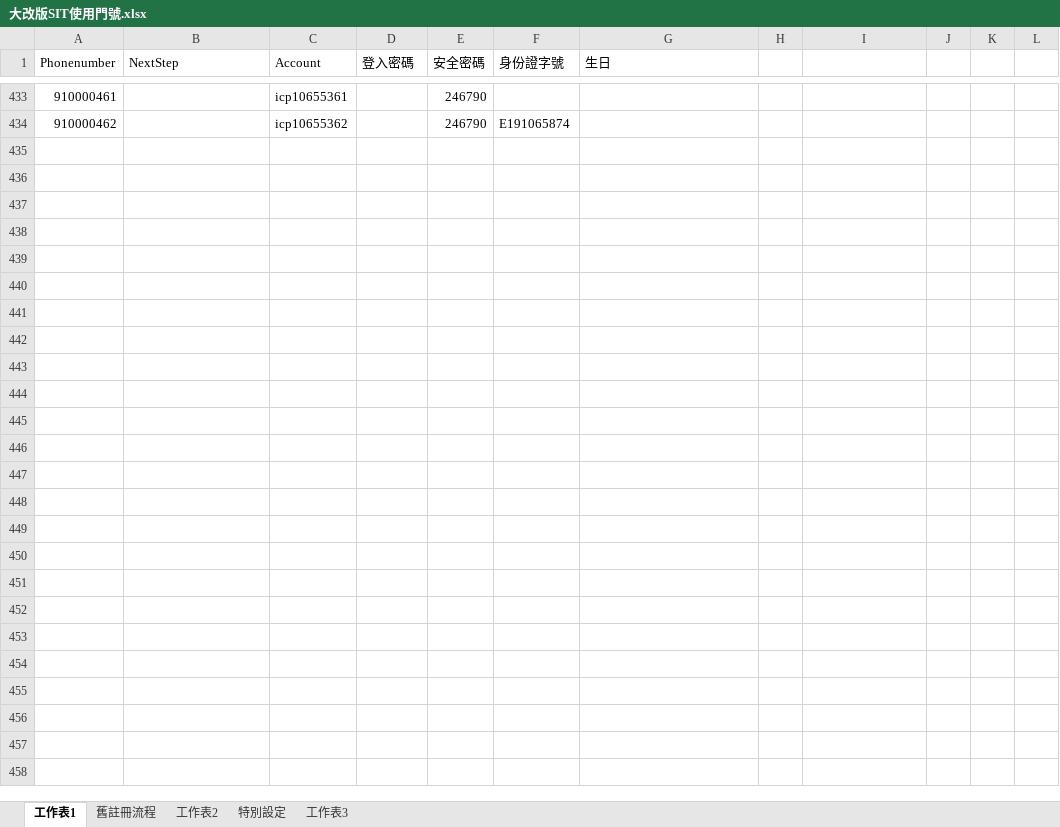
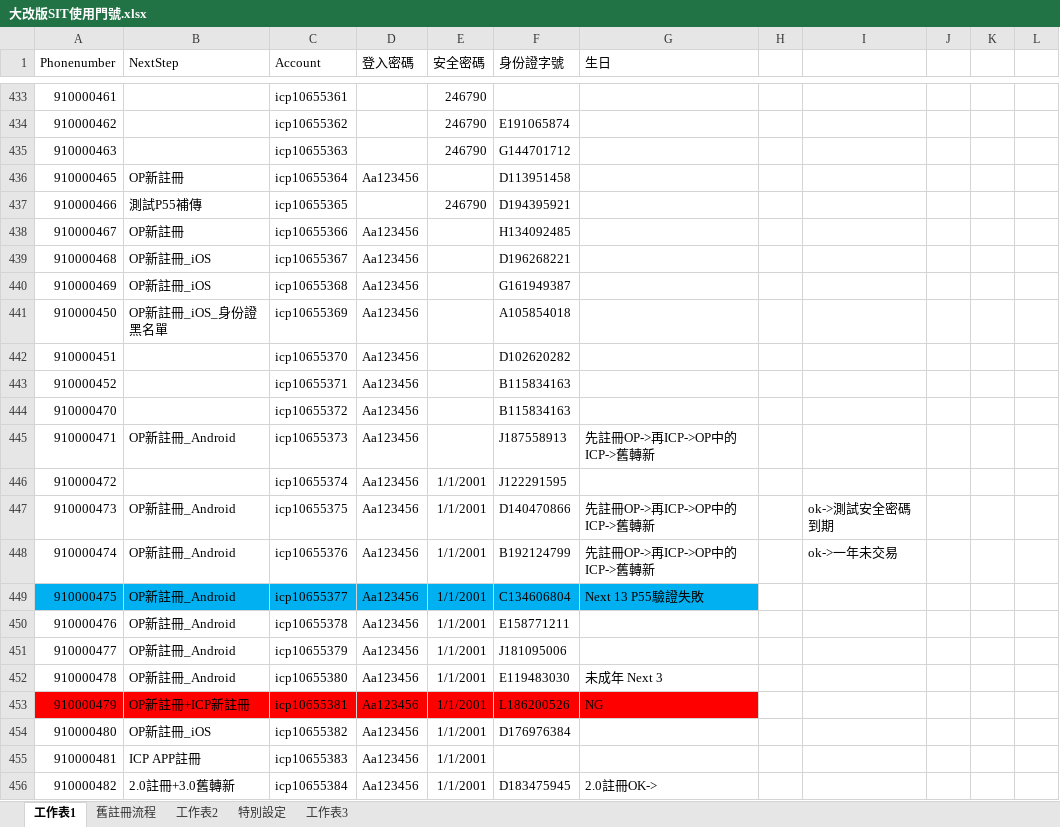
Before and after one commit to Athena20230322/icpapimock, an Excel workbook: ICP.Project/src/ICP.Host.ApiTest/大改版SIT使用門號.xlsx, sheet 工作表1, drawn as a sheet; only a part is shown, gaps mark what is left out; values as stored, in another font and other column widths than the file's, no borders; the diff names each change by its address in the sheet, - before the commit and + after, or states it on an @@ line.

```diff
--- a/ICP.Project/src/ICP.Host.ApiTest/大改版SIT使用門號.xlsx (sheet 工作表1)
+++ b/ICP.Project/src/ICP.Host.ApiTest/大改版SIT使用門號.xlsx (sheet 工作表1)
+row 435: 910000463 |  | icp10655363 |  | 246790 | G144701712
+row 436: 910000465 | OP新註冊 | icp10655364 | Aa123456 |  | D113951458
+row 437: 910000466 | 測試P55補傳 | icp10655365 |  | 246790 | D194395921
+row 438: 910000467 | OP新註冊 | icp10655366 | Aa123456 |  | H134092485
+row 439: 910000468 | OP新註冊_iOS | icp10655367 | Aa123456 |  | D196268221
+row 440: 910000469 | OP新註冊_iOS | icp10655368 | Aa123456 |  | G161949387
+row 441: 910000450 | OP新註冊_iOS_身份證黑名單 | icp10655369 | Aa123456 |  | A105854018
+row 442: 910000451 |  | icp10655370 | Aa123456 |  | D102620282
+row 443: 910000452 |  | icp10655371 | Aa123456 |  | B115834163
+row 444: 910000470 |  | icp10655372 | Aa123456 |  | B115834163
+row 445: 910000471 | OP新註冊_Android | icp10655373 | Aa123456 |  | J187558913 | 先註冊OP->再ICP->OP中的ICP->舊轉新
+row 446: 910000472 |  | icp10655374 | Aa123456 | 1/1/2001 | J122291595
+row 447: 910000473 | OP新註冊_Android | icp10655375 | Aa123456 | 1/1/2001 | D140470866 | 先註冊OP->再ICP->OP中的ICP->舊轉新 |  | ok->測試安全密碼到期
+row 448: 910000474 | OP新註冊_Android | icp10655376 | Aa123456 | 1/1/2001 | B192124799 | 先註冊OP->再ICP->OP中的ICP->舊轉新 |  | ok->一年未交易
+row 449: 910000475 | OP新註冊_Android | icp10655377 | Aa123456 | 1/1/2001 | C134606804 | Next 13 P55驗證失敗
+row 450: 910000476 | OP新註冊_Android | icp10655378 | Aa123456 | 1/1/2001 | E158771211
+row 451: 910000477 | OP新註冊_Android | icp10655379 | Aa123456 | 1/1/2001 | J181095006
+row 452: 910000478 | OP新註冊_Android | icp10655380 | Aa123456 | 1/1/2001 | E119483030 | 未成年 Next 3
+row 453: 910000479 | OP新註冊+ICP新註冊 | icp10655381 | Aa123456 | 1/1/2001 | L186200526 | NG
+row 454: 910000480 | OP新註冊_iOS | icp10655382 | Aa123456 | 1/1/2001 | D176976384
+row 455: 910000481 | ICP APP註冊 | icp10655383 | Aa123456 | 1/1/2001
+row 456: 910000482 | 2.0註冊+3.0舊轉新 | icp10655384 | Aa123456 | 1/1/2001 | D183475945 | 2.0註冊OK->
```
Also changed, not shown: sheet 工作表3, 2 other files.
